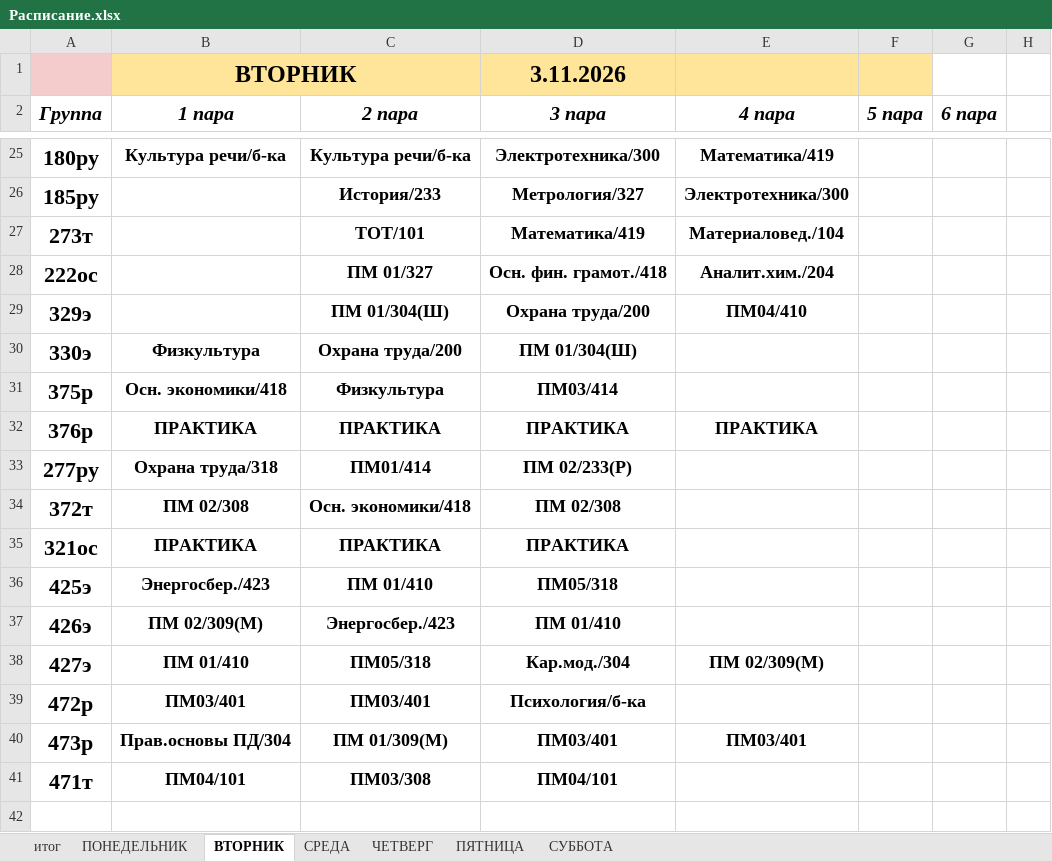
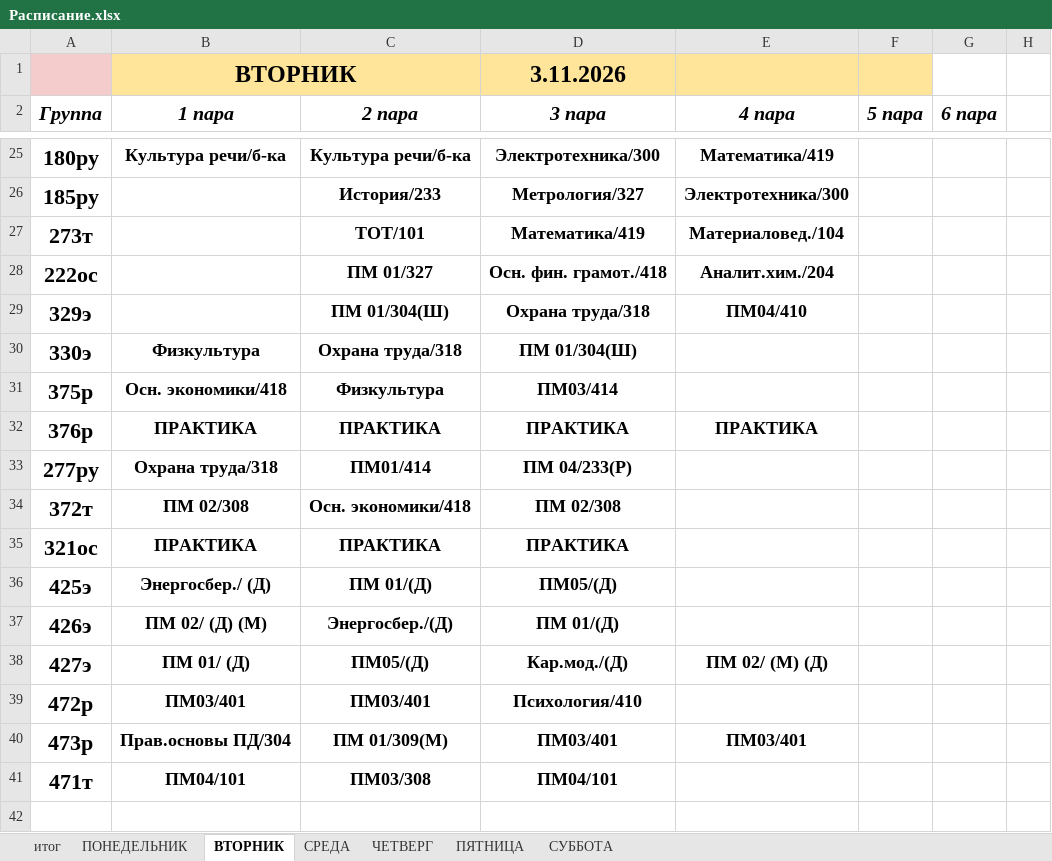
Before and after one commit to colderuopen-art/raspisanie, an Excel workbook: Расписание.xlsx, sheet ВТОРНИК, drawn as a sheet; only a part is shown, gaps mark what is left out; values as stored, in another font and other column widths than the file's, no borders; charts and pictures not drawn; the diff names each change by its address in the sheet, - before the commit and + after, or states it on an @@ line.

```diff
--- a/Расписание.xlsx (sheet ВТОРНИК)
+++ b/Расписание.xlsx (sheet ВТОРНИК)
-D29 (3 пара): Охрана труда/200
+D29 (3 пара): Охрана труда/318
-C30 (2 пара): Охрана труда/200
+C30 (2 пара): Охрана труда/318
-D33 (3 пара): ПМ 02/233(Р)
+D33 (3 пара): ПМ 04/233(Р)
-B36 (1 пара): Энергосбер./423
+B36 (1 пара): Энергосбер./ (Д)
-C36 (2 пара): ПМ 01/410
+C36 (2 пара): ПМ 01/(Д)
-D36 (3 пара): ПМ05/318
+D36 (3 пара): ПМ05/(Д)
-B37 (1 пара): ПМ 02/309(М)
+B37 (1 пара): ПМ 02/ (Д) (М)
-C37 (2 пара): Энергосбер./423
+C37 (2 пара): Энергосбер./(Д)
-D37 (3 пара): ПМ 01/410
+D37 (3 пара): ПМ 01/(Д)
-B38 (1 пара): ПМ 01/410
+B38 (1 пара): ПМ 01/ (Д)
-C38 (2 пара): ПМ05/318
+C38 (2 пара): ПМ05/(Д)
-D38 (3 пара): Кар.мод./304
+D38 (3 пара): Кар.мод./(Д)
-E38 (4 пара): ПМ 02/309(М)
+E38 (4 пара): ПМ 02/ (М) (Д)
-D39 (3 пара): Психология/б-ка
+D39 (3 пара): Психология/410
```
Also changed, not shown: sheet итог, sheet ПОНЕДЕЛЬНИК, formulas that keep their value, charts or pictures.
